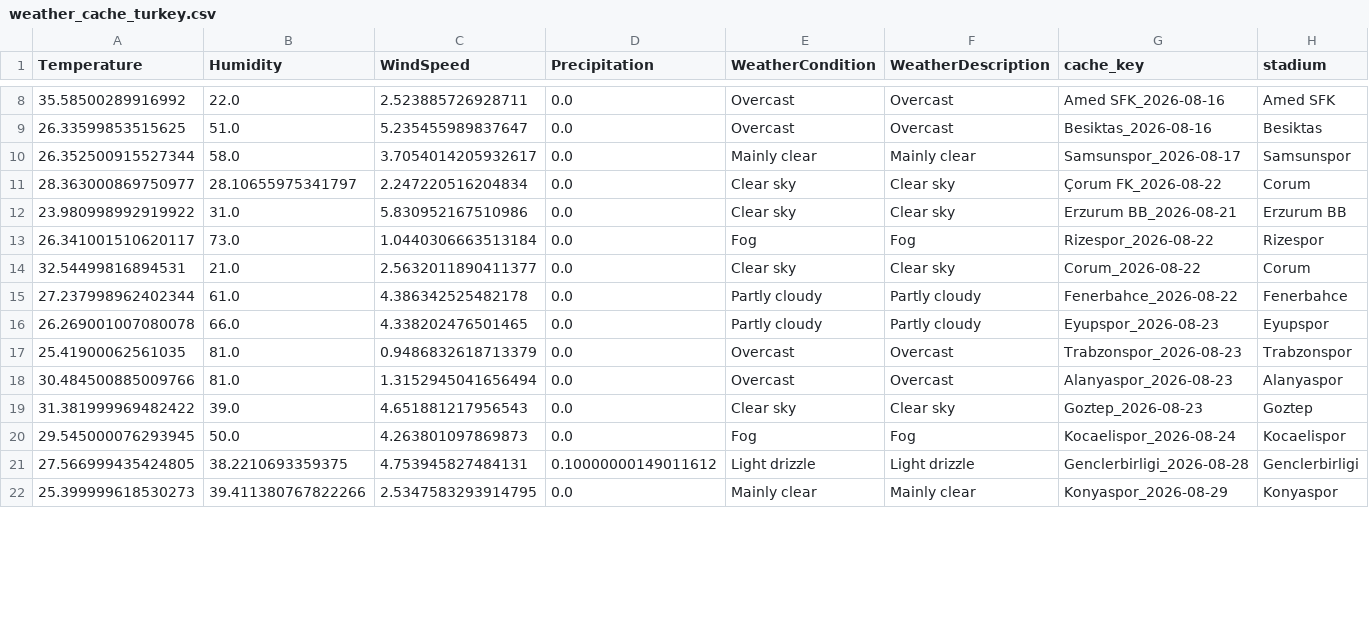
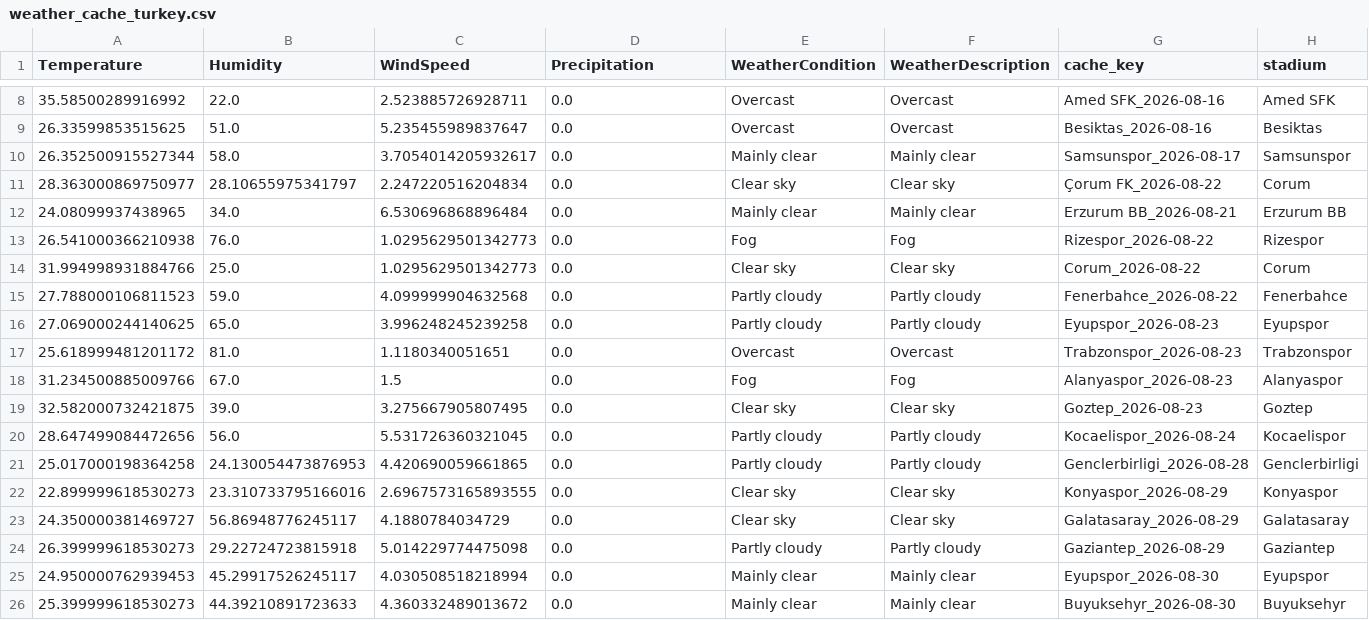
Before and after one commit to gmalbert/turkey-soccer, a CSV file: data_files/weather_cache_turkey.csv, drawn as a sheet; only a part is shown, gaps mark what is left out; the diff covers the shown part only.

```diff
--- a/data_files/weather_cache_turkey.csv
+++ b/data_files/weather_cache_turkey.csv
@@ -11,12 +11,16 @@ Temperature,Humidity,WindSpeed,Precipitation,WeatherCondition,WeatherDescription
 28.363000869750977,28.10655975341797,2.247220516204834,0.0,Clear sky,Clear sky,Çorum FK_2026-08-22,Corum
-23.980998992919922,31.0,5.830952167510986,0.0,Clear sky,Clear sky,Erzurum BB_2026-08-21,Erzurum BB
-26.341001510620117,73.0,1.0440306663513184,0.0,Fog,Fog,Rizespor_2026-08-22,Rizespor
-32.54499816894531,21.0,2.5632011890411377,0.0,Clear sky,Clear sky,Corum_2026-08-22,Corum
-27.237998962402344,61.0,4.386342525482178,0.0,Partly cloudy,Partly cloudy,Fenerbahce_2026-08-22,Fenerbahce
-26.269001007080078,66.0,4.338202476501465,0.0,Partly cloudy,Partly cloudy,Eyupspor_2026-08-23,Eyupspor
-25.41900062561035,81.0,0.9486832618713379,0.0,Overcast,Overcast,Trabzonspor_2026-08-23,Trabzonspor
-30.484500885009766,81.0,1.3152945041656494,0.0,Overcast,Overcast,Alanyaspor_2026-08-23,Alanyaspor
-31.381999969482422,39.0,4.651881217956543,0.0,Clear sky,Clear sky,Goztep_2026-08-23,Goztep
-29.545000076293945,50.0,4.263801097869873,0.0,Fog,Fog,Kocaelispor_2026-08-24,Kocaelispor
-27.566999435424805,38.2210693359375,4.753945827484131,0.10000000149011612,Light drizzle,Light drizzle,Genclerbirligi_2026-08-28,Genclerbirligi
-25.399999618530273,39.411380767822266,2.5347583293914795,0.0,Mainly clear,Mainly clear,Konyaspor_2026-08-29,Konyaspor
+24.08099937438965,34.0,6.530696868896484,0.0,Mainly clear,Mainly clear,Erzurum BB_2026-08-21,Erzurum BB
+26.541000366210938,76.0,1.0295629501342773,0.0,Fog,Fog,Rizespor_2026-08-22,Rizespor
+31.994998931884766,25.0,1.0295629501342773,0.0,Clear sky,Clear sky,Corum_2026-08-22,Corum
+27.788000106811523,59.0,4.099999904632568,0.0,Partly cloudy,Partly cloudy,Fenerbahce_2026-08-22,Fenerbahce
+27.069000244140625,65.0,3.996248245239258,0.0,Partly cloudy,Partly cloudy,Eyupspor_2026-08-23,Eyupspor
+25.618999481201172,81.0,1.1180340051651,0.0,Overcast,Overcast,Trabzonspor_2026-08-23,Trabzonspor
+31.234500885009766,67.0,1.5,0.0,Fog,Fog,Alanyaspor_2026-08-23,Alanyaspor
+32.582000732421875,39.0,3.275667905807495,0.0,Clear sky,Clear sky,Goztep_2026-08-23,Goztep
+28.647499084472656,56.0,5.531726360321045,0.0,Partly cloudy,Partly cloudy,Kocaelispor_2026-08-24,Kocaelispor
+25.017000198364258,24.130054473876953,4.420690059661865,0.0,Partly cloudy,Partly cloudy,Genclerbirligi_2026-08-28,Genclerbirligi
+22.899999618530273,23.310733795166016,2.6967573165893555,0.0,Clear sky,Clear sky,Konyaspor_2026-08-29,Konyaspor
+24.350000381469727,56.86948776245117,4.1880784034729,0.0,Clear sky,Clear sky,Galatasaray_2026-08-29,Galatasaray
+26.399999618530273,29.22724723815918,5.014229774475098,0.0,Partly cloudy,Partly cloudy,Gaziantep_2026-08-29,Gaziantep
+24.950000762939453,45.29917526245117,4.030508518218994,0.0,Mainly clear,Mainly clear,Eyupspor_2026-08-30,Eyupspor
+25.399999618530273,44.39210891723633,4.360332489013672,0.0,Mainly clear,Mainly clear,Buyuksehyr_2026-08-30,Buyuksehyr
```
Also changed, not shown: 2 added rows, 6 removed rows and 3 edited cells elsewhere in this file, data_files/all_teams.csv, data_files/poisson_metrics_history.csv, 15 other files.
